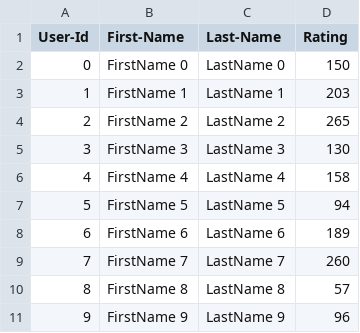
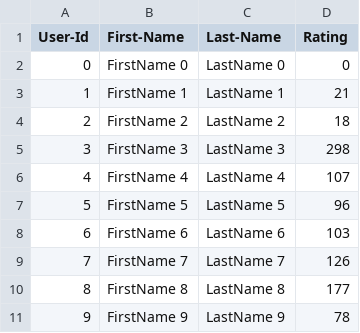
Before and after one commit to Jiaye2001/Lee_Jiaye_002310833_labs, a CSV file: Lab 8/UserCatalogue.csv, drawn as a sheet.

```diff
--- a/Lab 8/UserCatalogue.csv
+++ b/Lab 8/UserCatalogue.csv
@@ -1,11 +1,11 @@
 User-Id,First-Name,Last-Name,Rating
-0,FirstName 0,LastName 0,150
-1,FirstName 1,LastName 1,203
-2,FirstName 2,LastName 2,265
-3,FirstName 3,LastName 3,130
-4,FirstName 4,LastName 4,158
-5,FirstName 5,LastName 5,94
-6,FirstName 6,LastName 6,189
-7,FirstName 7,LastName 7,260
-8,FirstName 8,LastName 8,57
-9,FirstName 9,LastName 9,96
+0,FirstName 0,LastName 0,0
+1,FirstName 1,LastName 1,21
+2,FirstName 2,LastName 2,18
+3,FirstName 3,LastName 3,298
+4,FirstName 4,LastName 4,107
+5,FirstName 5,LastName 5,96
+6,FirstName 6,LastName 6,103
+7,FirstName 7,LastName 7,126
+8,FirstName 8,LastName 8,177
+9,FirstName 9,LastName 9,78
```
Also changed, not shown: Lab 8/CommentData.csv, 5 other files.
